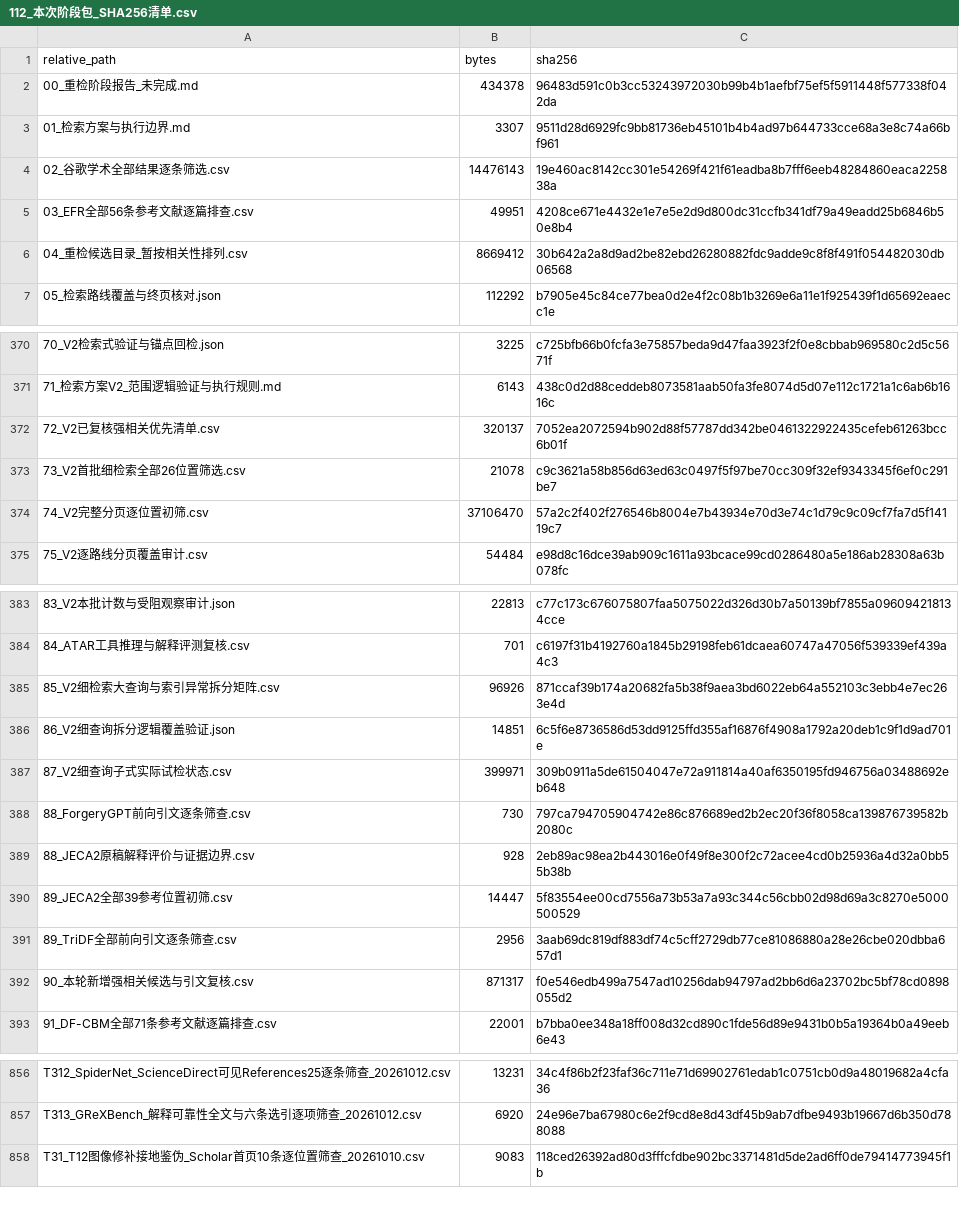
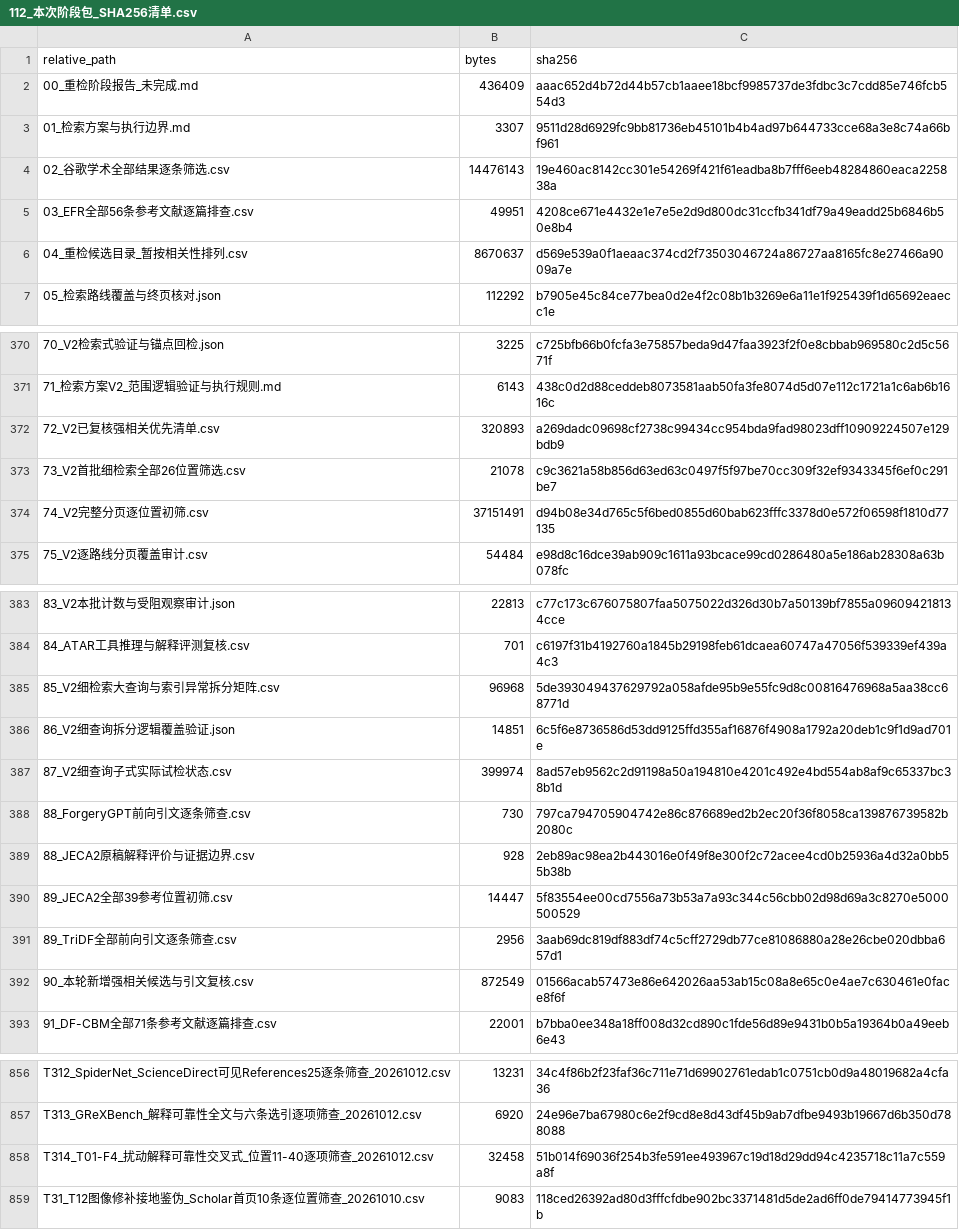
Before and after one commit to brodyZhao/my-research-project, a CSV file: outputs/图像鉴伪解释可靠性_重检_2026-10-05/112_本次阶段包_SHA256清单.csv, drawn as a sheet; only a part is shown, gaps mark what is left out.

```diff
--- a/outputs/图像鉴伪解释可靠性_重检_2026-10-05/112_本次阶段包_SHA256清单.csv
+++ b/outputs/图像鉴伪解释可靠性_重检_2026-10-05/112_本次阶段包_SHA256清单.csv
@@ -1,3 +1,3 @@
 relative_path,bytes,sha256
-00_重检阶段报告_未完成.md,434378,96483d591c0b3cc53243972030b99b4b1aefbf75ef5f5911448f577338f042da
+00_重检阶段报告_未完成.md,436409,aaac652d4b72d44b57cb1aaee18bcf9985737de3fdbc3c7cdd85e746fcb554d3
 01_检索方案与执行边界.md,3307,9511d28d6929fc9bb81736eb45101b4b4ad97b644733cce68a3e8c74a66bf961
@@ -5,3 +5,3 @@
 03_EFR全部56条参考文献逐篇排查.csv,49951,4208ce671e4432e1e7e5e2d9d800dc31ccfb341df79a49eadd25b6846b50e8b4
-04_重检候选目录_暂按相关性排列.csv,8669412,30b642a2a8d9ad2be82ebd26280882fdc9adde9c8f8f491f054482030db06568
+04_重检候选目录_暂按相关性排列.csv,8670637,d569e539a0f1aeaac374cd2f73503046724a86727aa8165fc8e27466a9009a7e
 05_检索路线覆盖与终页核对.json,112292,b7905e45c84ce77bea0d2e4f2c08b1b3269e6a11e1f925439f1d65692eaecc1e
@@ -371,5 +371,5 @@
 71_检索方案V2_范围逻辑验证与执行规则.md,6143,438c0d2d88ceddeb8073581aab50fa3fe8074d5d07e112c1721a1c6ab6b1616c
-72_V2已复核强相关优先清单.csv,320137,7052ea2072594b902d88f57787dd342be0461322922435cefeb61263bcc6b01f
+72_V2已复核强相关优先清单.csv,320893,a269dadc09698cf2738c99434cc954bda9fad98023dff10909224507e129bdb9
 73_V2首批细检索全部26位置筛选.csv,21078,c9c3621a58b856d63ed63c0497f5f97be70cc309f32ef9343345f6ef0c291be7
-74_V2完整分页逐位置初筛.csv,37106470,57a2c2f402f276546b8004e7b43934e70d3e74c1d79c9c09cf7fa7d5f14119c7
+74_V2完整分页逐位置初筛.csv,37151491,d94b08e34d765c5f6bed0855d60bab623fffc3378d0e572f06598f1810d77135
 75_V2逐路线分页覆盖审计.csv,54484,e98d8c16dce39ab909c1611a93bcace99cd0286480a5e186ab28308a63b078fc
@@ -384,5 +384,5 @@
 84_ATAR工具推理与解释评测复核.csv,701,c6197f31b4192760a1845b29198feb61dcaea60747a47056f539339ef439a4c3
-85_V2细检索大查询与索引异常拆分矩阵.csv,96926,871ccaf39b174a20682fa5b38f9aea3bd6022eb64a552103c3ebb4e7ec263e4d
+85_V2细检索大查询与索引异常拆分矩阵.csv,96968,5de393049437629792a058afde95b9e55fc9d8c00816476968a5aa38cc68771d
 86_V2细查询拆分逻辑覆盖验证.json,14851,6c5f6e8736586d53dd9125ffd355af16876f4908a1792a20deb1c9f1d9ad701e
-87_V2细查询子式实际试检状态.csv,399971,309b0911a5de61504047e72a911814a40af6350195fd946756a03488692eb648
+87_V2细查询子式实际试检状态.csv,399974,8ad57eb9562c2d91198a50a194810e4201c492e4bd554ab8af9c65337bc38b1d
 88_ForgeryGPT前向引文逐条筛查.csv,730,797ca794705904742e86c876689ed2b2ec20f36f8058ca139876739582b2080c
@@ -391,3 +391,3 @@
 89_TriDF全部前向引文逐条筛查.csv,2956,3aab69dc819df883df74c5cff2729db77ce81086880a28e26cbe020dbba657d1
-90_本轮新增强相关候选与引文复核.csv,871317,f0e546edb499a7547ad10256dab94797ad2bb6d6a23702bc5bf78cd0898055d2
+90_本轮新增强相关候选与引文复核.csv,872549,01566acab57473e86e642026aa53ab15c08a8e65c0e4ae7c630461e0face8f6f
 91_DF-CBM全部71条参考文献逐篇排查.csv,22001,b7bba0ee348a18ff008d32cd890c1fde56d89e9431b0b5a19364b0a49eeb6e43
@@ -857,2 +857,3 @@ T312_SpiderNet_ScienceDirect可见References25逐条筛查_20261012.csv,13231,34
 T313_GReXBench_解释可靠性全文与六条选引逐项筛查_20261012.csv,6920,24e96e7ba67980c6e2f9cd8e8d43df45b9ab7dfbe9493b19667d6b350d788088
+T314_T01-F4_扰动解释可靠性交叉式_位置11-40逐项筛查_20261012.csv,32458,51b014f69036f254b3fe591ee493967c19d18d29dd94c4235718c11a7c559a8f
 T31_T12图像修补接地鉴伪_Scholar首页10条逐位置筛查_20261010.csv,9083,118ced26392ad80d3fffcfdbe902bc3371481d5de2ad6ff0de79414773945f1b
```
Also changed, not shown: outputs/图像鉴伪解释可靠性_重检_2026-10-05/72_V2已复核强相关优先清单.csv, outputs/图像鉴伪解释可靠性_重检_2026-10-05/85_V2细检索大查询与索引异常拆分矩阵.csv, 5 other files.
